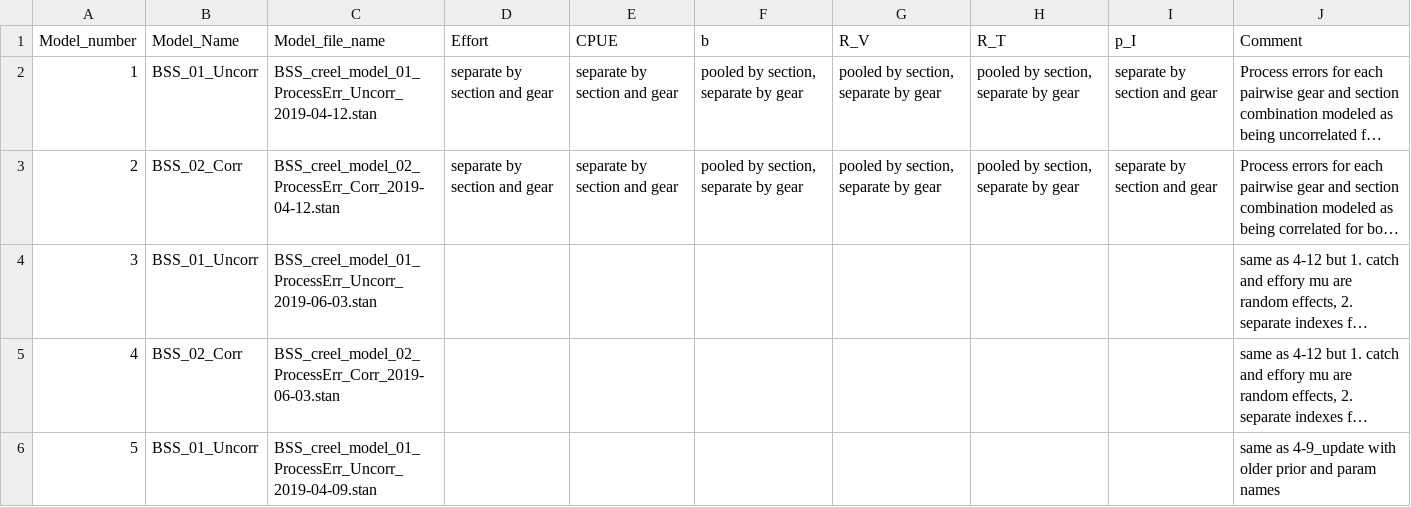
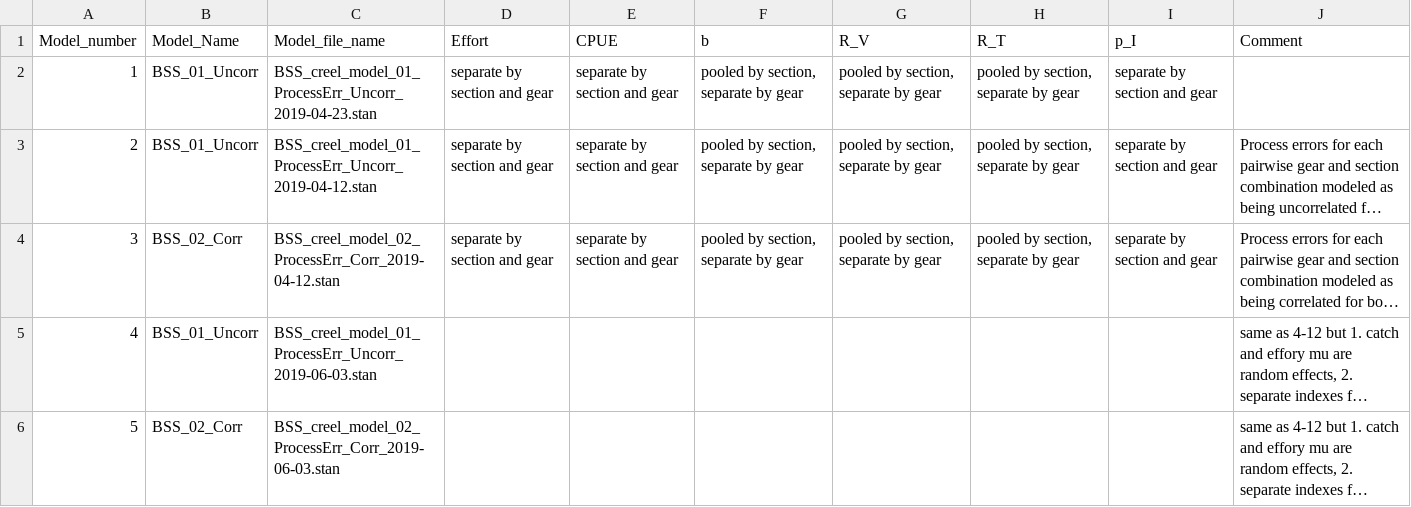
Before and after one commit to tbuehrens/CreelAnalysis, a CSV file: lookup tables/02_Creel_Models_2019-04-12.csv, drawn as a sheet; only a part is shown; the shorter side is filled out with more unchanged rows; long unchanged cells end in …; addresses are those after the commit; the diff names each change by its address in the sheet, - before the commit and + after, or states it on an @@ line.

Commit message:
added newly discovered "uncorr" model from Skagit 2019 analysis that is dated 2019-04-23

```diff
--- a/lookup tables/02_Creel_Models_2019-04-12.csv
+++ b/lookup tables/02_Creel_Models_2019-04-12.csv
+row 2: 1 | BSS_01_Uncorr | BSS_creel_model_01_ProcessErr_Uncorr_2019-04-23.stan | separate by section and gear | separate by section and gear | pooled by section, separate by gear | pooled by section, separate by gear | pooled by section, separate by gear | separate by section and gear
@@ column A (Model_number) renumbered from row 3 down @@
```
